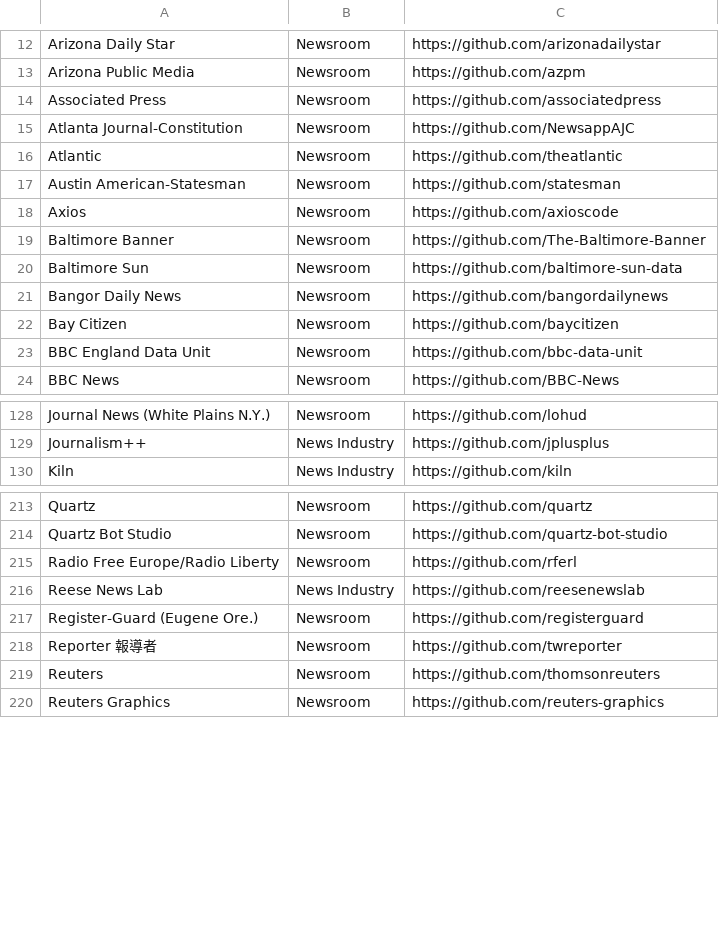
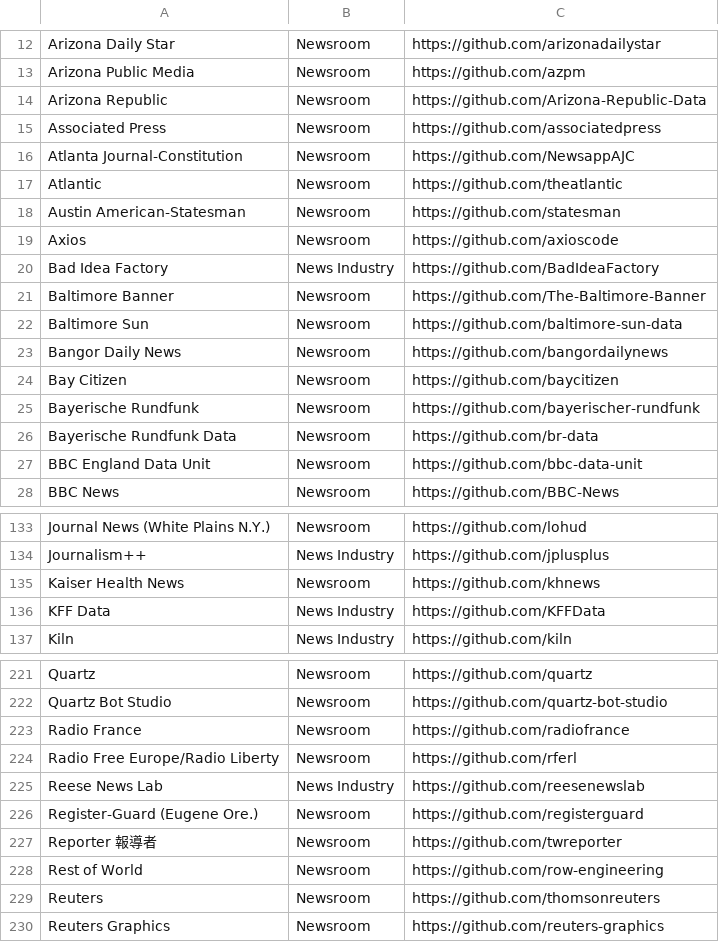
Before and after one commit to silva-shih/open-journalism, a CSV file: orgs.csv, drawn as a sheet; only a part is shown, gaps mark what is left out; the diff covers the shown part only.

Commit message:
adds orgs

```diff
--- a/orgs.csv
+++ b/orgs.csv
@@ -13,2 +13,3 @@ Arizona Daily Star,Newsroom,https://github.com/arizonadailystar
 Arizona Public Media,Newsroom,https://github.com/azpm
+Arizona Republic,Newsroom,https://github.com/Arizona-Republic-Data
 Associated Press,Newsroom,https://github.com/associatedpress
@@ -18,2 +19,3 @@ Austin American-Statesman,Newsroom,https://github.com/statesman
 Axios,Newsroom,https://github.com/axioscode
+Bad Idea Factory,News Industry,https://github.com/BadIdeaFactory
 Baltimore Banner,Newsroom,https://github.com/The-Baltimore-Banner
@@ -22,2 +24,4 @@ Bangor Daily News,Newsroom,https://github.com/bangordailynews
 Bay Citizen,Newsroom,https://github.com/baycitizen
+Bayerische Rundfunk,Newsroom,https://github.com/bayerischer-rundfunk
+Bayerische Rundfunk Data,Newsroom,https://github.com/br-data
 BBC England Data Unit,Newsroom,https://github.com/bbc-data-unit
@@ -129,2 +134,4 @@ Journal News (White Plains N.Y.),Newsroom,https://github.com/lohud
 Journalism++,News Industry,https://github.com/jplusplus
+Kaiser Health News,Newsroom,https://github.com/khnews
+KFF Data,News Industry,https://github.com/KFFData
 Kiln,News Industry,https://github.com/kiln
@@ -214,2 +222,3 @@ Quartz,Newsroom,https://github.com/quartz
 Quartz Bot Studio,Newsroom,https://github.com/quartz-bot-studio
+Radio France,Newsroom,https://github.com/radiofrance
 Radio Free Europe/Radio Liberty,Newsroom,https://github.com/rferl
@@ -218,2 +227,3 @@ Register-Guard (Eugene Ore.),Newsroom,https://github.com/registerguard
 Reporter 報導者,Newsroom,https://github.com/twreporter
+Rest of World,Newsroom,https://github.com/row-engineering
 Reuters,Newsroom,https://github.com/thomsonreuters
```
Also changed, not shown: 3 added rows, 1 removed row and 2 edited cells elsewhere in this file.
